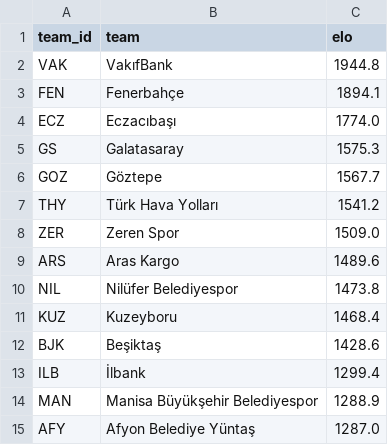
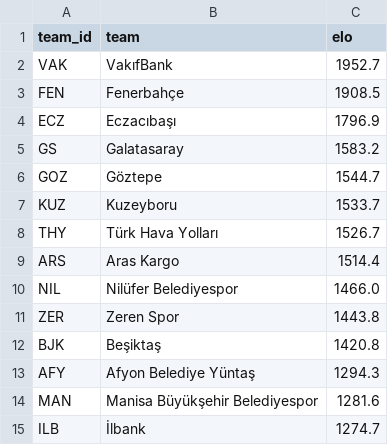
Before and after one commit to derindoguu/SultanlarLigiPredictiveModel, a CSV file: ratings.csv, drawn as a sheet.

```diff
--- a/ratings.csv
+++ b/ratings.csv
@@ -1,15 +1,15 @@
 team_id,team,elo
-VAK,VakıfBank,1944.8
-FEN,Fenerbahçe,1894.1
-ECZ,Eczacıbaşı,1774.0
-GS,Galatasaray,1575.3
-GOZ,Göztepe,1567.7
-THY,Türk Hava Yolları,1541.2
-ZER,Zeren Spor,1509.0
-ARS,Aras Kargo,1489.6
-NIL,Nilüfer Belediyespor,1473.8
-KUZ,Kuzeyboru,1468.4
-BJK,Beşiktaş,1428.6
-ILB,İlbank,1299.4
-MAN,Manisa Büyükşehir Belediyespor,1288.9
-AFY,Afyon Belediye Yüntaş,1287.0
+VAK,VakıfBank,1952.7
+FEN,Fenerbahçe,1908.5
+ECZ,Eczacıbaşı,1796.9
+GS,Galatasaray,1583.2
+GOZ,Göztepe,1544.7
+KUZ,Kuzeyboru,1533.7
+THY,Türk Hava Yolları,1526.7
+ARS,Aras Kargo,1514.4
+NIL,Nilüfer Belediyespor,1466.0
+ZER,Zeren Spor,1443.8
+BJK,Beşiktaş,1420.8
+AFY,Afyon Belediye Yüntaş,1294.3
+MAN,Manisa Büyükşehir Belediyespor,1281.6
+ILB,İlbank,1274.7
```
Also changed, not shown: active_season_matches.csv, 1 other file.
